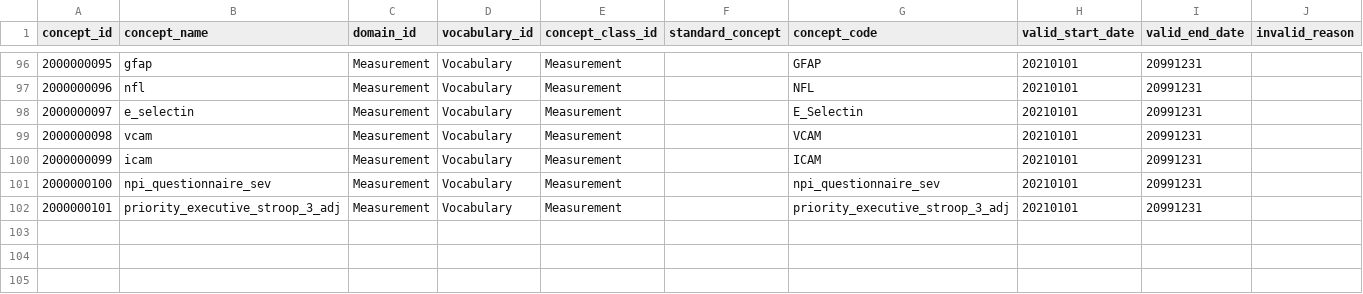
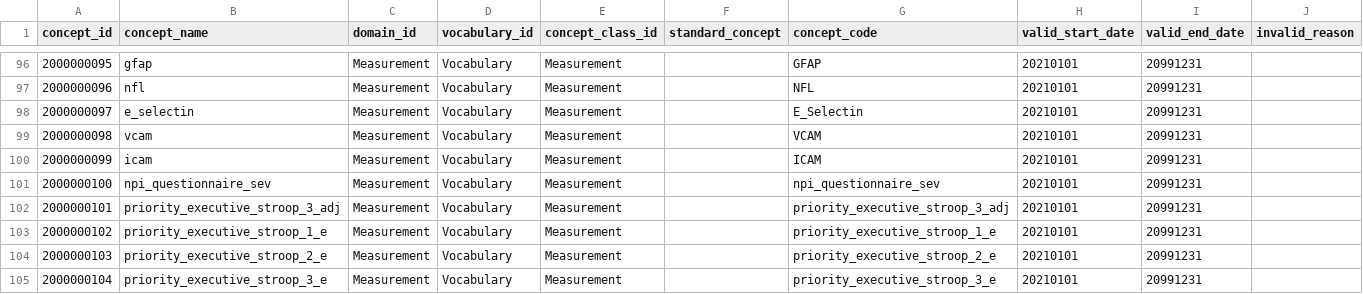
Before and after one commit to MaastrichtU-CDS/omop-converter, a CSV file: ncdc_mappings/new_concepts.csv, drawn as a sheet; only a part is shown, gaps mark what is left out; the diff names each change by its address in the sheet, - before the commit and + after, or states it on an @@ line.

Commit message:
Update mappings

```diff
--- a/ncdc_mappings/new_concepts.csv
+++ b/ncdc_mappings/new_concepts.csv
+row 103: 2000000102 | priority_executive_stroop_1_e | Measurement | Vocabulary | Measurement |  | priority_executive_stroop_1_e | 20210101 | 20991231
+row 104: 2000000103 | priority_executive_stroop_2_e | Measurement | Vocabulary | Measurement |  | priority_executive_stroop_2_e | 20210101 | 20991231
+row 105: 2000000104 | priority_executive_stroop_3_e | Measurement | Vocabulary | Measurement |  | priority_executive_stroop_3_e | 20210101 | 20991231
```
Also changed, not shown: ncdc_mappings/destination_mapping.csv, ncdc_mappings/emc/source_mapping.csv.
